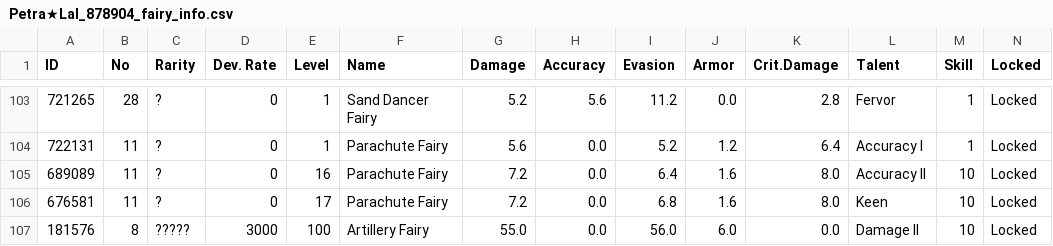
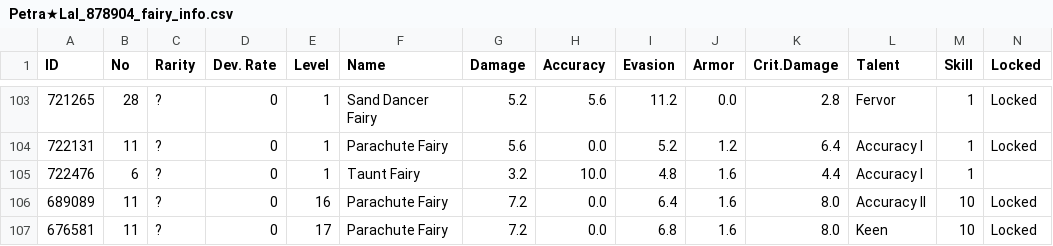
Before and after one commit to TheRealPetraLal/Info, a CSV file: Petra★Lal_878904_fairy_info.csv, drawn as a sheet; only a part is shown, gaps mark what is left out; the shorter side is filled out with more unchanged rows.

```diff
--- a/Petra★Lal_878904_fairy_info.csv
+++ b/Petra★Lal_878904_fairy_info.csv
@@ -104,2 +104,3 @@ ID,No,Rarity,Dev. Rate,Level,Name,Damage,Accuracy,Evasion,Armor,Crit.Damage,Tale
 722131,11,?,0,1,Parachute Fairy,5.6,0.0,5.2,1.2,6.4,Accuracy I,1,Locked
+722476,6,?,0,1,Taunt Fairy,3.2,10.0,4.8,1.6,4.4,Accuracy I,1,
 689089,11,?,0,16,Parachute Fairy,7.2,0.0,6.4,1.6,8.0,Accuracy II,10,Locked
```
Also changed, not shown: Petra★Lal_878904__theater_optimize_team.csv, Petra★Lal_878904_doll_info.csv, 3 other files.
